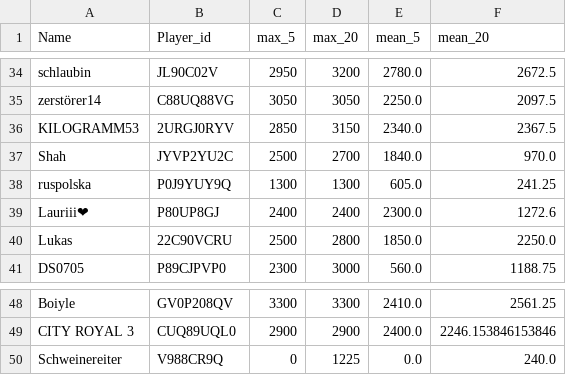
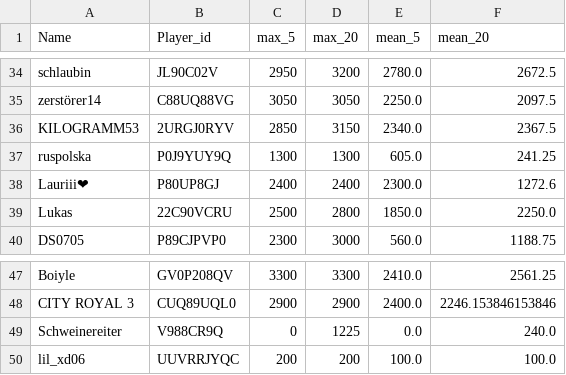
Before and after one commit to FabianL1908/ClashRoyalePerformance, a CSV file: stats.csv, drawn as a sheet; only a part is shown, gaps mark what is left out.

```diff
--- a/stats.csv
+++ b/stats.csv
@@ -36,3 +36,2 @@ zerstörer14,C88UQ88VG,3050,3050,2250.0,2097.5
 KILOGRAMM53,2URGJ0RYV,2850,3150,2340.0,2367.5
-Shah,JYVP2YU2C,2500,2700,1840.0,970.0
 ruspolska,P0J9YUY9Q,1300,1300,605.0,241.25
@@ -50 +49,2 @@ CITY ROYAL 3,CUQ89UQL0,2900,2900,2400.0,2246.153846153846
 Schweinereiter,V988CR9Q,0,1225,0.0,240.0
+lil_xd06,UUVRRJYQC,200,200,100.0,100.0
```
